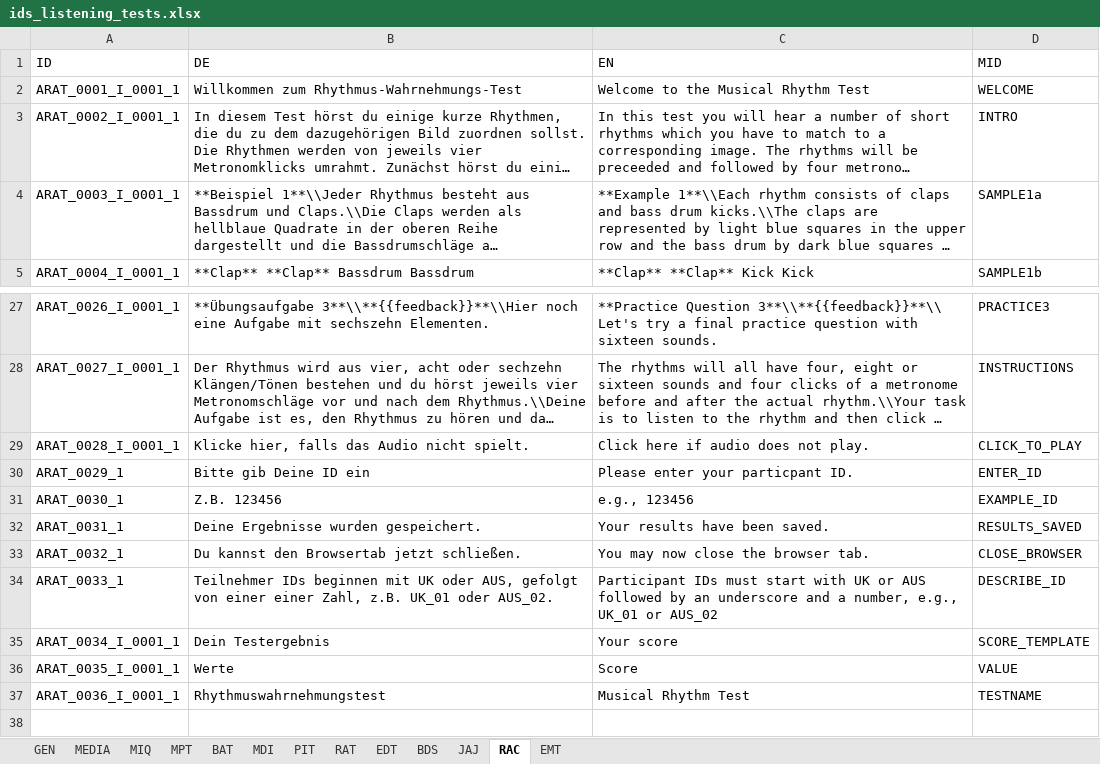
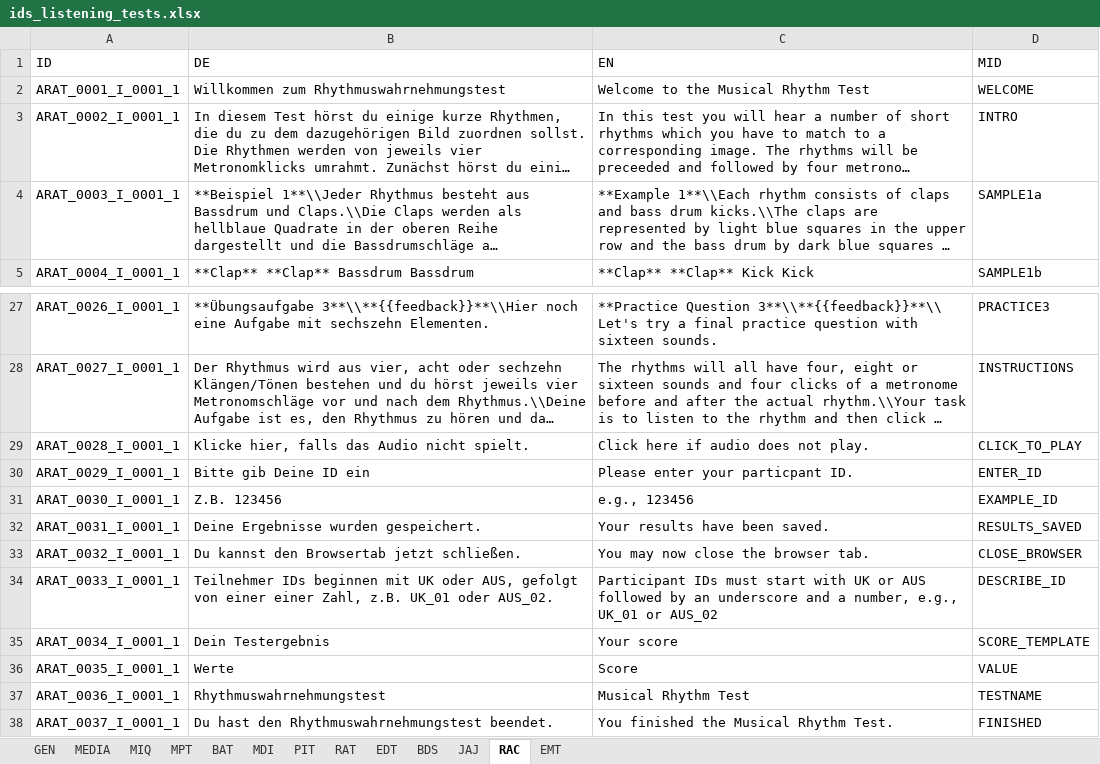
Before and after one commit to fmhoeger/psyquest, an Excel workbook: data_raw/ids_listening_tests.xlsx, sheet RAC, drawn as a sheet; only a part is shown, gaps mark what is left out; long unchanged cells end in …; values as stored, in another font and other column widths than the file's, no borders; 1 other sheet too large or unreadable and not compared; the diff names each change by its address in the sheet, - before the commit and + after, or states it on an @@ line.

Commit message:
Changed some FINISH items

```diff
--- a/data_raw/ids_listening_tests.xlsx (sheet RAC)
+++ b/data_raw/ids_listening_tests.xlsx (sheet RAC)
-B2 (DE): Willkommen zum Rhythmus-Wahrnehmungs-Test
+B2 (DE): Willkommen zum Rhythmuswahrnehmungstest
-A30 (ID): ARAT_0029_1
+A30 (ID): ARAT_0029_I_0001_1
-A31 (ID): ARAT_0030_1
+A31 (ID): ARAT_0030_I_0001_1
-A32 (ID): ARAT_0031_1
+A32 (ID): ARAT_0031_I_0001_1
-A33 (ID): ARAT_0032_1
+A33 (ID): ARAT_0032_I_0001_1
-A34 (ID): ARAT_0033_1
+A34 (ID): ARAT_0033_I_0001_1
+row 38: ARAT_0037_I_0001_1 | Du hast den Rhythmuswahrnehmungstest beendet. | You finished the Musical Rhythm Test. | FINISHED
```
Also changed, not shown: sheet JAJ.
